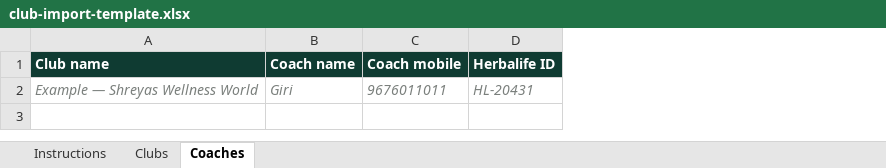
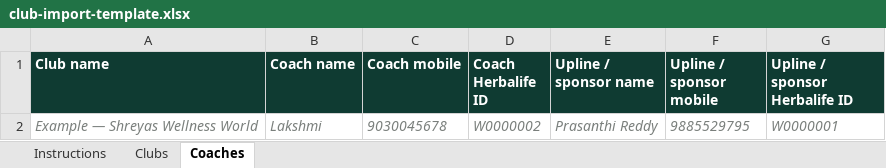
Before and after one commit to bharathstsd/Shreayscoaches, an Excel workbook: deploy/club-import-template.xlsx, sheet Coaches, drawn as a sheet; values as stored, in another font and other column widths than the file's, no borders; removed rows and columns are numbered as before the commit, all else as after; the diff names each change by its address in the sheet, - before the commit and + after, or states it on an @@ line.

```diff
--- a/deploy/club-import-template.xlsx (sheet Coaches)
+++ b/deploy/club-import-template.xlsx (sheet Coaches)
-column D (Herbalife ID), row 2: HL-20431
+column D (Coach Herbalife ID), row 2: W0000002
+column E (Upline / sponsor name), row 2: Prasanthi Reddy
+column F (Upline / sponsor mobile), row 2: 9885529795
+column G (Upline / sponsor Herbalife ID), row 2: W0000001
-B2 (Coach name): Giri
+B2 (Coach name): Lakshmi
-C2 (Coach mobile): 9676011011
+C2 (Coach mobile): 9030045678
```
Also changed, not shown: sheet Clubs, sheet Instructions, 9 other files.
